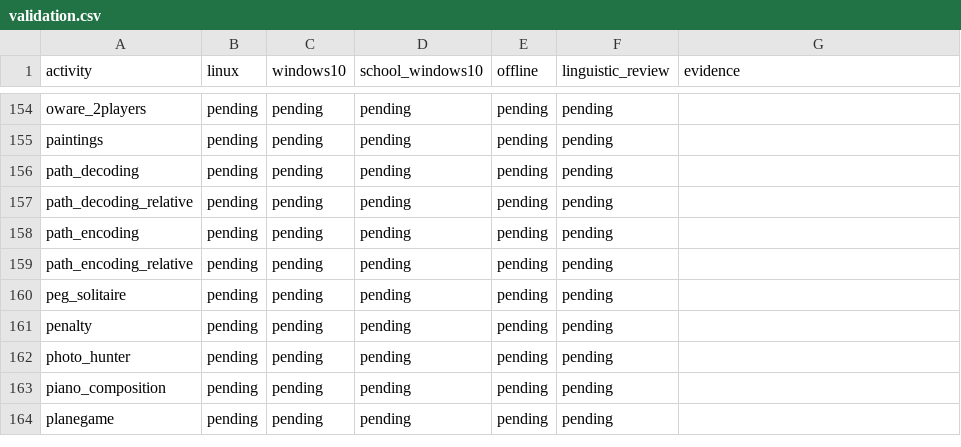
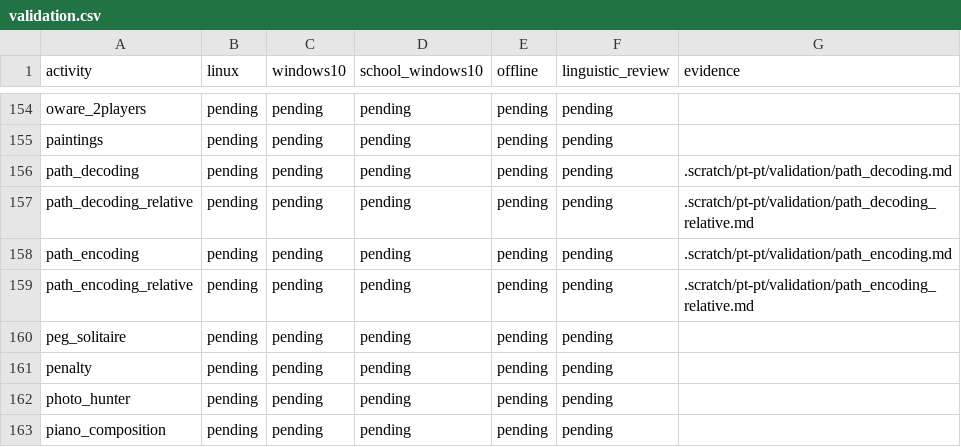
Before and after one commit to atilasos/GCompris-qt, a CSV file: .scratch/pt-pt/validation.csv, drawn as a sheet; only a part is shown, gaps mark what is left out; the shorter side is filled out with more unchanged rows.

Commit message:
docs(pt-PT): record final path reviews and bounded validation

```diff
--- a/.scratch/pt-pt/validation.csv
+++ b/.scratch/pt-pt/validation.csv
@@ -155,6 +155,6 @@ oware_2players,pending,pending,pending,pending,pending,
 paintings,pending,pending,pending,pending,pending,
-path_decoding,pending,pending,pending,pending,pending,
-path_decoding_relative,pending,pending,pending,pending,pending,
-path_encoding,pending,pending,pending,pending,pending,
-path_encoding_relative,pending,pending,pending,pending,pending,
+path_decoding,pending,pending,pending,pending,pending,.scratch/pt-pt/validation/path_decoding.md
+path_decoding_relative,pending,pending,pending,pending,pending,.scratch/pt-pt/validation/path_decoding_relative.md
+path_encoding,pending,pending,pending,pending,pending,.scratch/pt-pt/validation/path_encoding.md
+path_encoding_relative,pending,pending,pending,pending,pending,.scratch/pt-pt/validation/path_encoding_relative.md
 peg_solitaire,pending,pending,pending,pending,pending,
```
Also changed, not shown: 4 other files.
